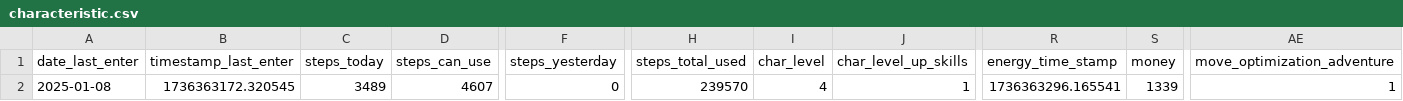
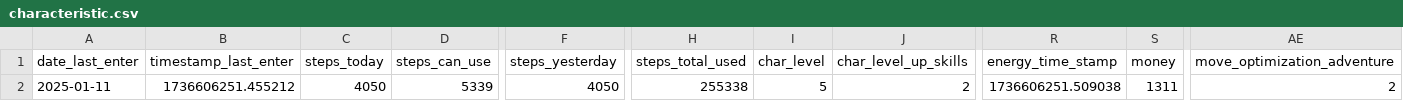
Before and after one commit to A1ekseyN/2Walks, a CSV file: characteristic.csv, drawn as a sheet; only a part is shown, gaps mark what is left out; the diff covers the shown part only; the diff names each change by its address in the sheet, - before the commit and + after, or states it on an @@ line.

```diff
--- a/characteristic.csv
+++ b/characteristic.csv
-A2 (date_last_enter): 2025-01-08
+A2 (date_last_enter): 2025-01-11
-B2 (timestamp_last_enter): 1736363172.320545
+B2 (timestamp_last_enter): 1736606251.455212
-C2 (steps_today): 3489
+C2 (steps_today): 4050
-D2 (steps_can_use): 4607
+D2 (steps_can_use): 5339
-F2 (steps_yesterday): 0
+F2 (steps_yesterday): 4050
-H2 (steps_total_used): 239570
+H2 (steps_total_used): 255338
-I2 (char_level): 4
+I2 (char_level): 5
-J2 (char_level_up_skills): 1
+J2 (char_level_up_skills): 2
-R2 (energy_time_stamp): 1736363296.165541
+R2 (energy_time_stamp): 1736606251.509038
-S2 (money): 1339
+S2 (money): 1311
-AE2 (move_optimization_adventure): 1
+AE2 (move_optimization_adventure): 2
```
Also changed, not shown: 4 edited cells elsewhere in this file, 8 other files.
